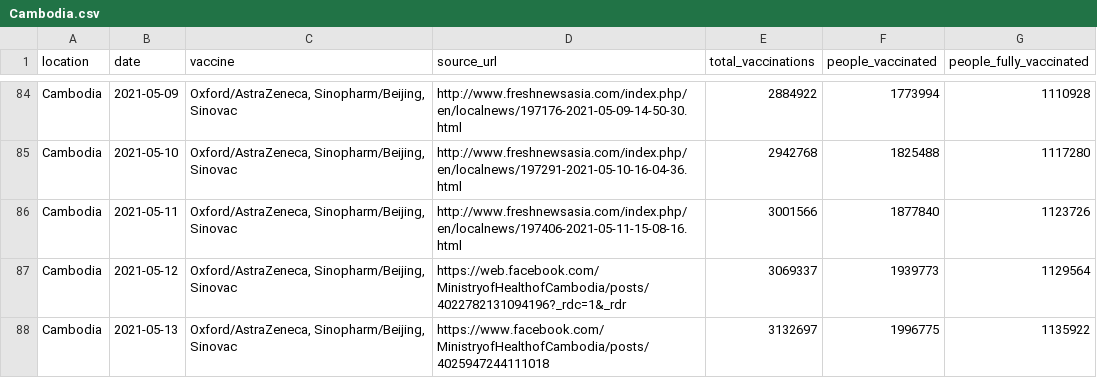
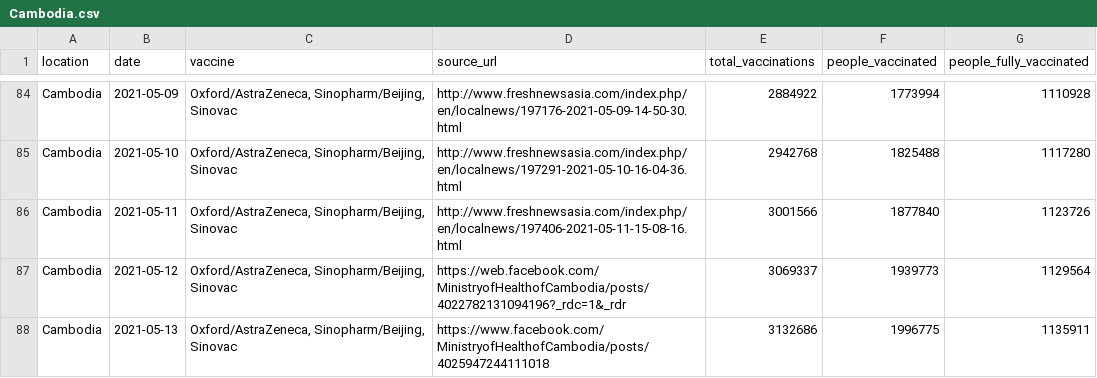
Before and after one commit to owid/covid-19-who, a CSV file: public/data/vaccinations/country_data/Cambodia.csv, drawn as a sheet; only a part is shown, gaps mark what is left out.

Commit message:
Update Cambodia.csv

```diff
--- a/public/data/vaccinations/country_data/Cambodia.csv
+++ b/public/data/vaccinations/country_data/Cambodia.csv
@@ -87,2 +87,2 @@ Cambodia,2021-05-11,"Oxford/AstraZeneca, Sinopharm/Beijing, Sinovac",http://www.
 Cambodia,2021-05-12,"Oxford/AstraZeneca, Sinopharm/Beijing, Sinovac",https://web.facebook.com/MinistryofHealthofCambodia/posts/4022782131094196?_rdc=1&_rdr,3069337,1939773,1129564
-Cambodia,2021-05-13,"Oxford/AstraZeneca, Sinopharm/Beijing, Sinovac",https://www.facebook.com/MinistryofHealthofCambodia/posts/4025947244111018,3132697,1996775,1135922
+Cambodia,2021-05-13,"Oxford/AstraZeneca, Sinopharm/Beijing, Sinovac",https://www.facebook.com/MinistryofHealthofCambodia/posts/4025947244111018,3132686,1996775,1135911
```
